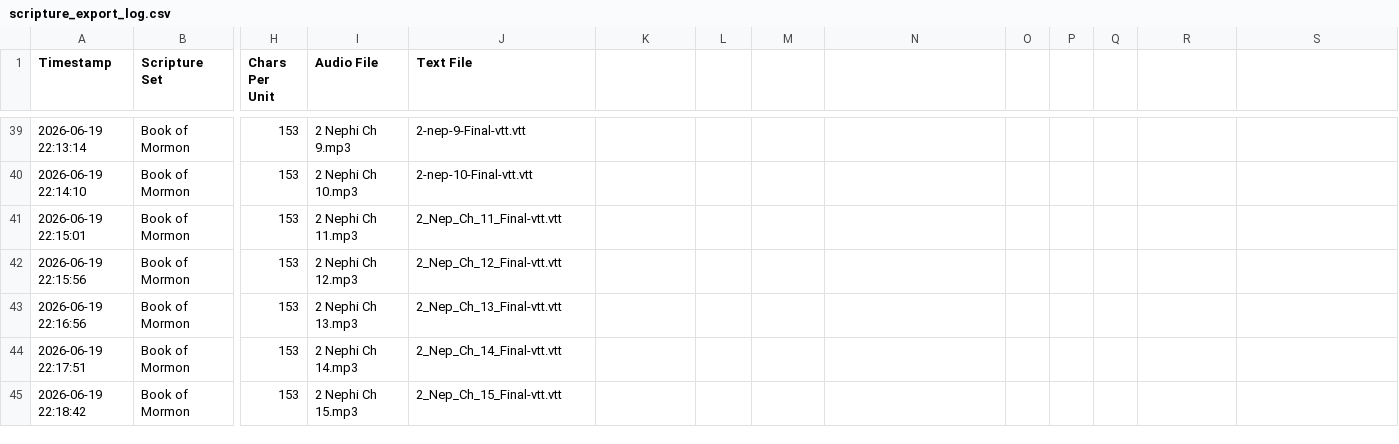
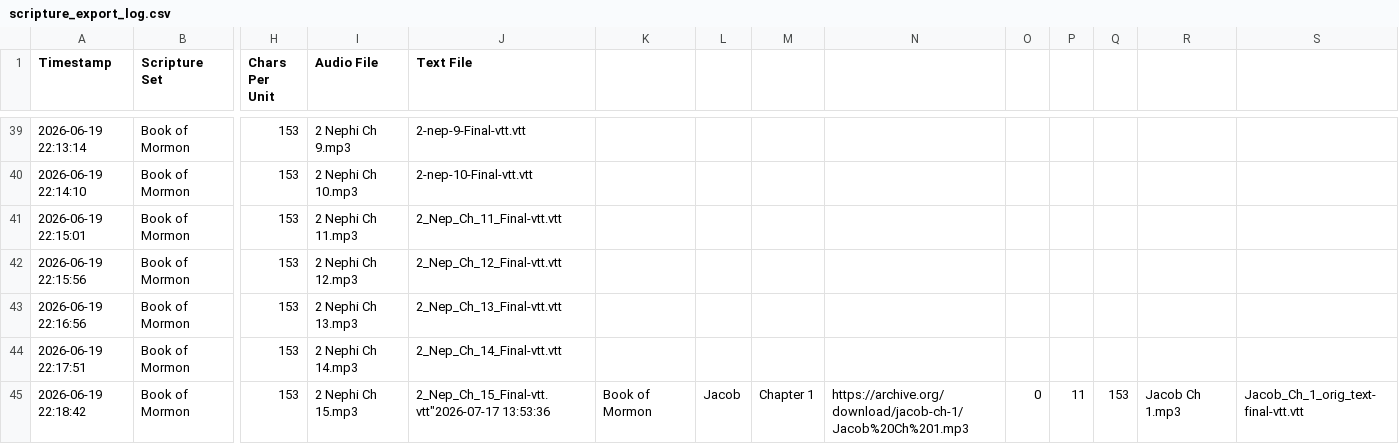
Before and after one commit to rexmarchant/scripture-reader, a CSV file: scripture_export_log.csv, drawn as a sheet; only a part is shown, gaps mark what is left out; the diff names each change by its address in the sheet, - before the commit and + after, or states it on an @@ line.

Commit message:
Add Jacob Chapter 1

```diff
--- a/scripture_export_log.csv
+++ b/scripture_export_log.csv
-J45 (Text File): 2_Nep_Ch_15_Final-vtt.vtt
+J45 (Text File): 2_Nep_Ch_15_Final-vtt.vtt"2026-07-17 13:53:36
-K45: (empty)
+K45: Book of Mormon
-L45: (empty)
+L45: Jacob
-M45: (empty)
+M45: Chapter 1
-N45: (empty)
+N45: https://archive.org/download/jacob-ch-1/Jacob%20Ch%201.mp3
-O45: (empty)
+O45: 0
-P45: (empty)
+P45: 11
-Q45: (empty)
+Q45: 153
-R45: (empty)
+R45: Jacob Ch 1.mp3
-S45: (empty)
+S45: Jacob_Ch_1_orig_text-final-vtt.vtt
```
Also changed, not shown: 3 other files.
